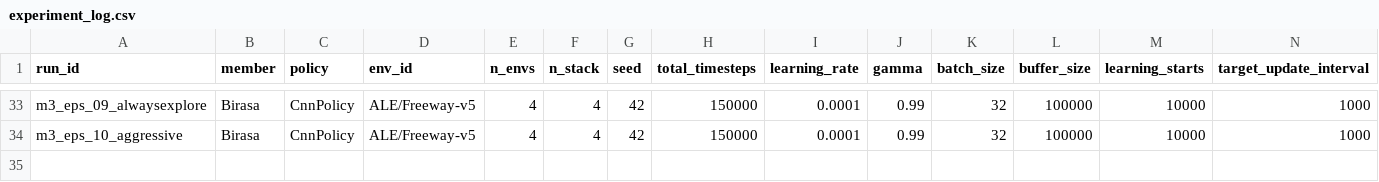
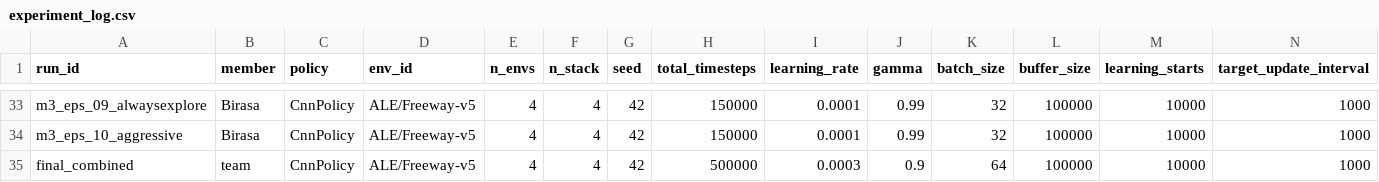
Before and after one commit to kelvintawe12/Freeway-DQN_formative3, a CSV file: experiments/experiment_log.csv, drawn as a sheet; only a part is shown, gaps mark what is left out; rows hold the shown columns only; the diff names each change by its address in the sheet, - before the commit and + after, or states it on an @@ line.

Commit message:
Add group submission notebook, CNN vs MLP comparison, and updated README
- Generate Freeway_DQN_Group_Submission.ipynb with all 30 experiments and analysis
- Run CnnPolicy vs MlpPolicy comparison (200k steps each)
- Record gameplay video of the final agent
- Update README with hyperparameter tuning tables and results discussion

```diff
--- a/experiments/experiment_log.csv
+++ b/experiments/experiment_log.csv
+row 35: final_combined | team | CnnPolicy | ALE/Freeway-v5 | 4 | 4 | 42 | 500000 | 0.0003 | 0.9 | 64 | 100000 | 10000 | 1000
```
Also changed, not shown: 5 other files.
